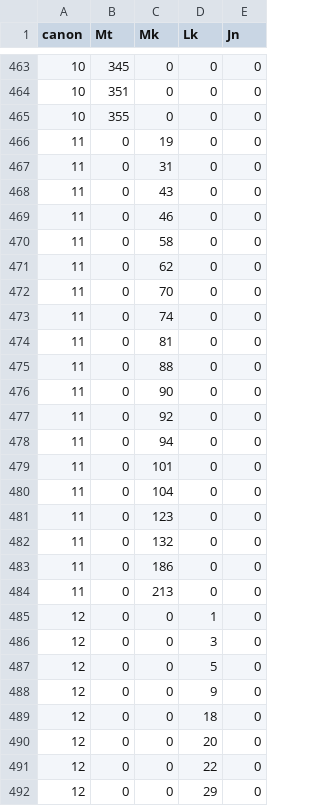
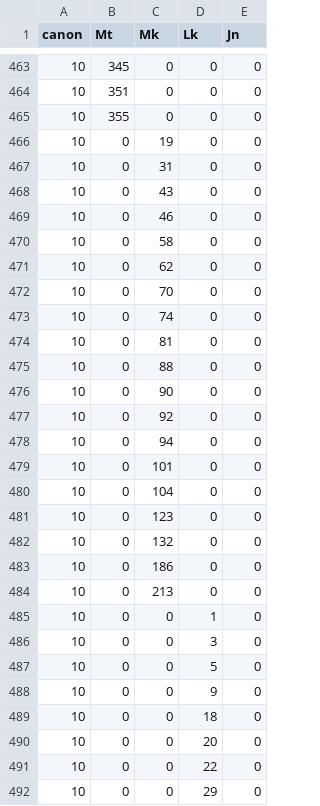
Before and after one commit to yekesys/eusebian_canons, a CSV file: eusebian_canons/eusebian_canons.csv, drawn as a sheet; only a part is shown, gaps mark what is left out; the diff covers the shown part only.

Commit message:
Updated README.md, added zip file, added sort in canons

```diff
--- a/eusebian_canons/eusebian_canons.csv
+++ b/eusebian_canons/eusebian_canons.csv
@@ -465,28 +465,28 @@ canon,Mt,Mk,Lk,Jn
 10,355,0,0,0
-11,0,19,0,0
-11,0,31,0,0
-11,0,43,0,0
-11,0,46,0,0
-11,0,58,0,0
-11,0,62,0,0
-11,0,70,0,0
-11,0,74,0,0
-11,0,81,0,0
-11,0,88,0,0
-11,0,90,0,0
-11,0,92,0,0
-11,0,94,0,0
-11,0,101,0,0
-11,0,104,0,0
-11,0,123,0,0
-11,0,132,0,0
-11,0,186,0,0
-11,0,213,0,0
-12,0,0,1,0
-12,0,0,3,0
-12,0,0,5,0
-12,0,0,9,0
-12,0,0,18,0
-12,0,0,20,0
-12,0,0,22,0
-12,0,0,29,0
+10,0,19,0,0
+10,0,31,0,0
+10,0,43,0,0
+10,0,46,0,0
+10,0,58,0,0
+10,0,62,0,0
+10,0,70,0,0
+10,0,74,0,0
+10,0,81,0,0
+10,0,88,0,0
+10,0,90,0,0
+10,0,92,0,0
+10,0,94,0,0
+10,0,101,0,0
+10,0,104,0,0
+10,0,123,0,0
+10,0,132,0,0
+10,0,186,0,0
+10,0,213,0,0
+10,0,0,1,0
+10,0,0,3,0
+10,0,0,5,0
+10,0,0,9,0
+10,0,0,18,0
+10,0,0,20,0
+10,0,0,22,0
+10,0,0,29,0
```
Also changed, not shown: 1 moved row and 160 edited cells elsewhere in this file, 5 other files.
